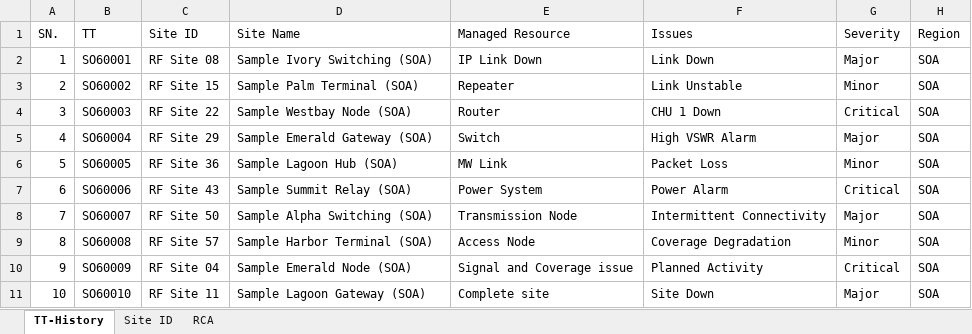
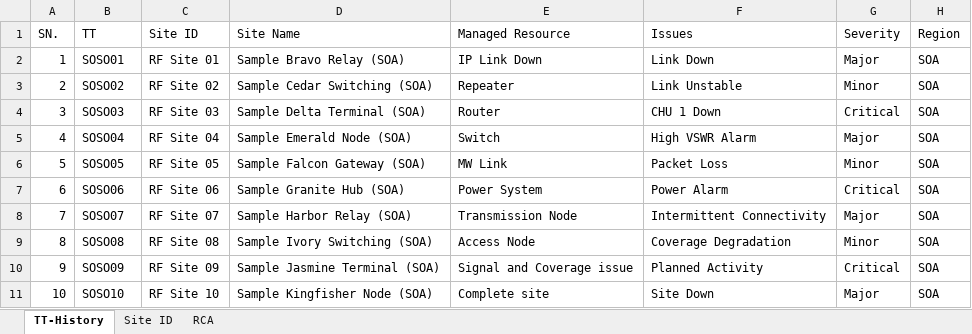
Before and after one commit to hithamfisal/TT, an Excel workbook: sample-test-workbooks/SOA_Sample_Test_Workbook.xlsx, sheet TT-History, drawn as a sheet; only a part is shown; values as stored, in another font and other column widths than the file's, no borders; the diff covers the shown part only; the diff names each change by its address in the sheet, - before the commit and + after, or states it on an @@ line.

```diff
--- a/sample-test-workbooks/SOA_Sample_Test_Workbook.xlsx (sheet TT-History)
+++ b/sample-test-workbooks/SOA_Sample_Test_Workbook.xlsx (sheet TT-History)
-B2 (TT): SO60001
+B2 (TT): SOSO01
-C2 (Site ID): RF Site 08
+C2 (Site ID): RF Site 01
-D2 (Site Name): Sample Ivory Switching (SOA)
+D2 (Site Name): Sample Bravo Relay (SOA)
-B3 (TT): SO60002
+B3 (TT): SOSO02
-C3 (Site ID): RF Site 15
+C3 (Site ID): RF Site 02
-D3 (Site Name): Sample Palm Terminal (SOA)
+D3 (Site Name): Sample Cedar Switching (SOA)
-B4 (TT): SO60003
+B4 (TT): SOSO03
-C4 (Site ID): RF Site 22
+C4 (Site ID): RF Site 03
-D4 (Site Name): Sample Westbay Node (SOA)
+D4 (Site Name): Sample Delta Terminal (SOA)
-B5 (TT): SO60004
+B5 (TT): SOSO04
-C5 (Site ID): RF Site 29
+C5 (Site ID): RF Site 04
-D5 (Site Name): Sample Emerald Gateway (SOA)
+D5 (Site Name): Sample Emerald Node (SOA)
-B6 (TT): SO60005
+B6 (TT): SOSO05
-C6 (Site ID): RF Site 36
+C6 (Site ID): RF Site 05
-D6 (Site Name): Sample Lagoon Hub (SOA)
+D6 (Site Name): Sample Falcon Gateway (SOA)
-B7 (TT): SO60006
+B7 (TT): SOSO06
-C7 (Site ID): RF Site 43
+C7 (Site ID): RF Site 06
-D7 (Site Name): Sample Summit Relay (SOA)
+D7 (Site Name): Sample Granite Hub (SOA)
-B8 (TT): SO60007
+B8 (TT): SOSO07
-C8 (Site ID): RF Site 50
+C8 (Site ID): RF Site 07
-D8 (Site Name): Sample Alpha Switching (SOA)
+D8 (Site Name): Sample Harbor Relay (SOA)
-B9 (TT): SO60008
+B9 (TT): SOSO08
-C9 (Site ID): RF Site 57
+C9 (Site ID): RF Site 08
-D9 (Site Name): Sample Harbor Terminal (SOA)
+D9 (Site Name): Sample Ivory Switching (SOA)
-B10 (TT): SO60009
+B10 (TT): SOSO09
-C10 (Site ID): RF Site 04
+C10 (Site ID): RF Site 09
-D10 (Site Name): Sample Emerald Node (SOA)
+D10 (Site Name): Sample Jasmine Terminal (SOA)
-B11 (TT): SO60010
+B11 (TT): SOSO10
-C11 (Site ID): RF Site 11
+C11 (Site ID): RF Site 10
-D11 (Site Name): Sample Lagoon Gateway (SOA)
+D11 (Site Name): Sample Kingfisher Node (SOA)
```
Also changed, not shown: 50 removed rows and 120 edited cells elsewhere in this sheet, sheet Site ID, sample-test-workbooks/COA_WOA_Sample_Test_Workbook.xlsx, sample-test-workbooks/EOA_NEOA_Sample_Test_Workbook.xlsx, 14 other files.
